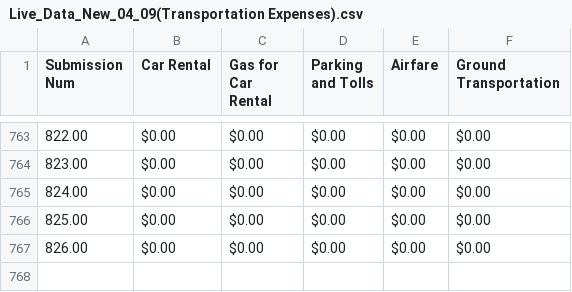
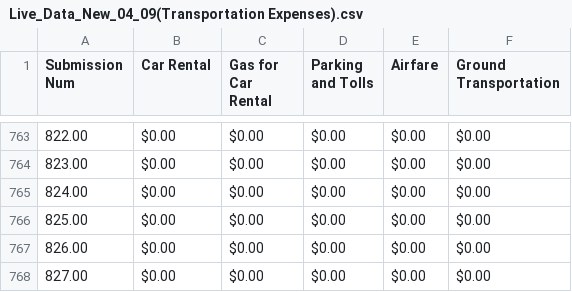
Before and after one commit to MalavikaKalani/Report-Automation-Tool, a CSV file: Live_Data_New_04_09(Transportation Expenses).csv, drawn as a sheet; only a part is shown, gaps mark what is left out.

```diff
--- a/Live_Data_New_04_09(Transportation Expenses).csv
+++ b/Live_Data_New_04_09(Transportation Expenses).csv
@@ -767 +767,2 @@
 826.00,$0.00,$0.00,$0.00,$0.00,$0.00
+827.00,$0.00,$0.00,$0.00,$0.00,$0.00
```
Also changed, not shown: Live_Data_New_04_09(All_Submissions).csv, Live_Data_New_04_09(Inspections).csv, 2 other files.
